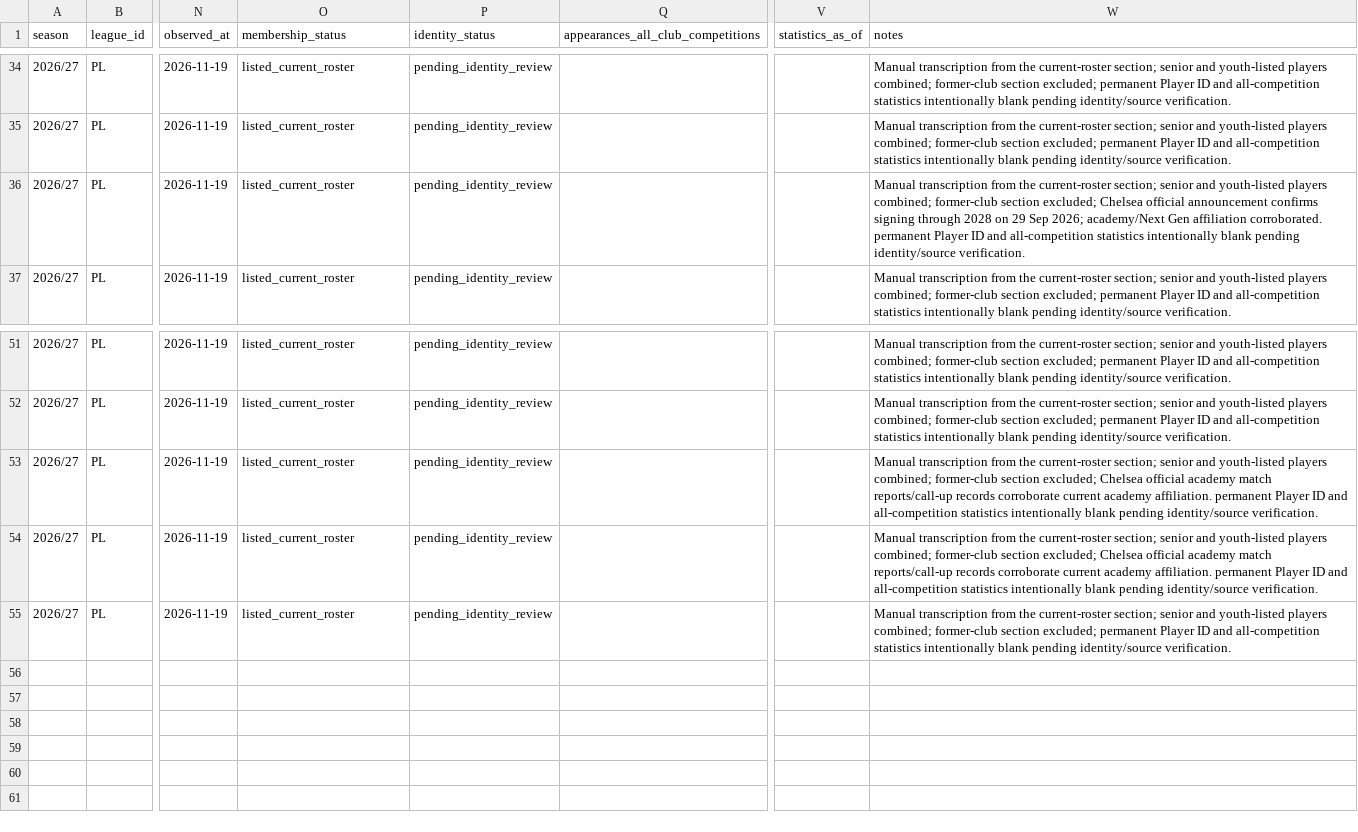
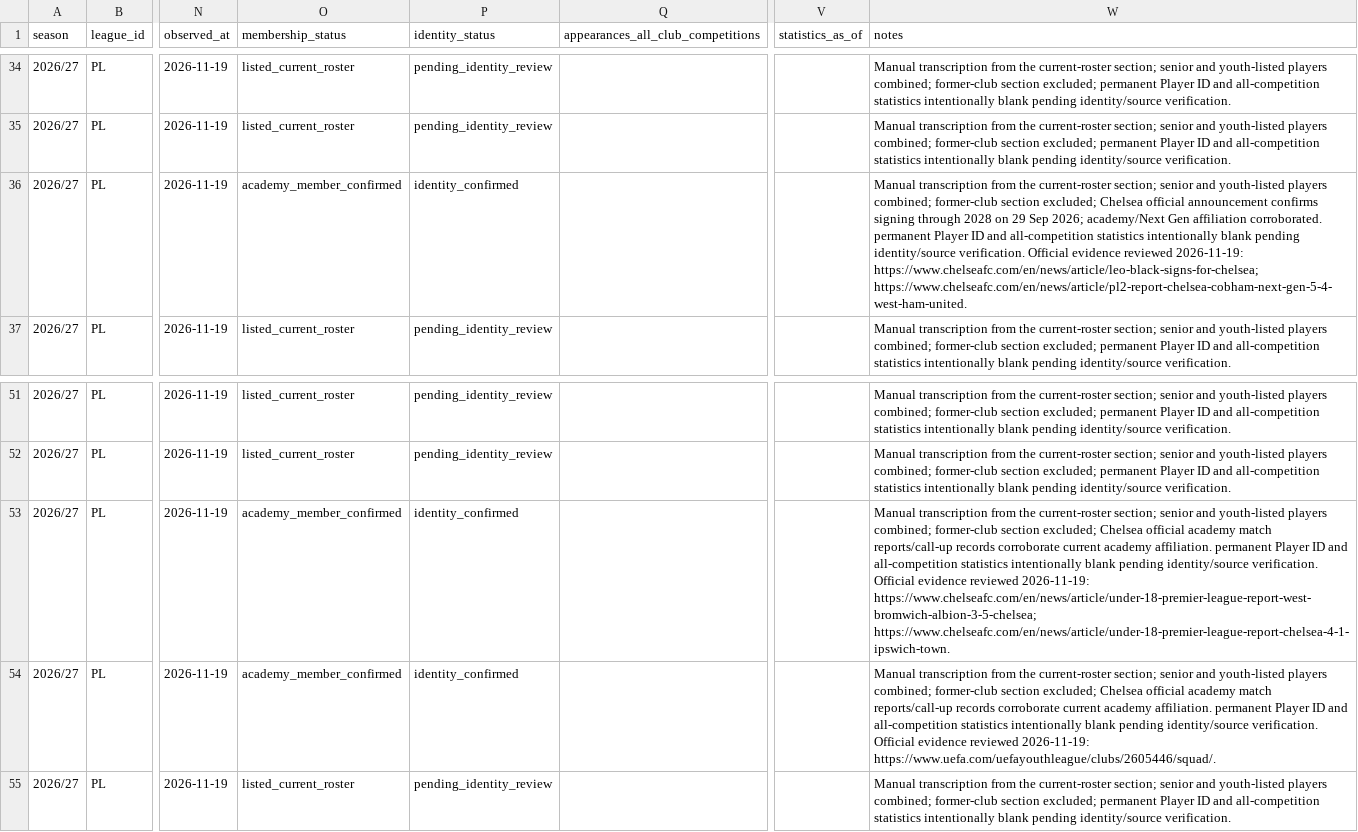
Before and after one commit to bazaku22/Project-Football-time, a CSV file: data/intake/2026-27/PL/chelsea-roster-candidates.csv, drawn as a sheet; only a part is shown, gaps mark what is left out; the diff names each change by its address in the sheet, - before the commit and + after, or states it on an @@ line.

Commit message:
data: reconcile verified club and academy membership

```diff
--- a/data/intake/2026-27/PL/chelsea-roster-candidates.csv
+++ b/data/intake/2026-27/PL/chelsea-roster-candidates.csv
-O36 (membership_status): listed_current_roster
+O36 (membership_status): academy_member_confirmed
-P36 (identity_status): pending_identity_review
+P36 (identity_status): identity_confirmed
-W36 (notes): …identity/source verification.
+W36 (notes): …identity/source verification. Official evidence reviewed 2026-11-19: https://www.chelseafc.com/en/news/article/leo-black-signs-for-chelsea; https://www.chelseafc.com/en/news/article/pl2-report-chelsea-cobham-next-gen-5-4-west-ham-united.
-O53:O54 (membership_status): listed_current_roster
+O53:O54 (membership_status): academy_member_confirmed
-P53:P54 (identity_status): pending_identity_review
+P53:P54 (identity_status): identity_confirmed
-W53 (notes): …identity/source verification.
+W53 (notes): …identity/source verification. Official evidence reviewed 2026-11-19: https://www.chelseafc.com/en/news/article/under-18-premier-league-report-west-bromwich-albion-3-5-chelsea; https://www.chelseafc.com/en/news/article/under-18-premier-league-report-chelsea-4-1-ipswich-town.
-W54 (notes): …identity/source verification.
+W54 (notes): …identity/source verification. Official evidence reviewed 2026-11-19: https://www.uefa.com/uefayouthleague/clubs/2605446/squad/.
```
